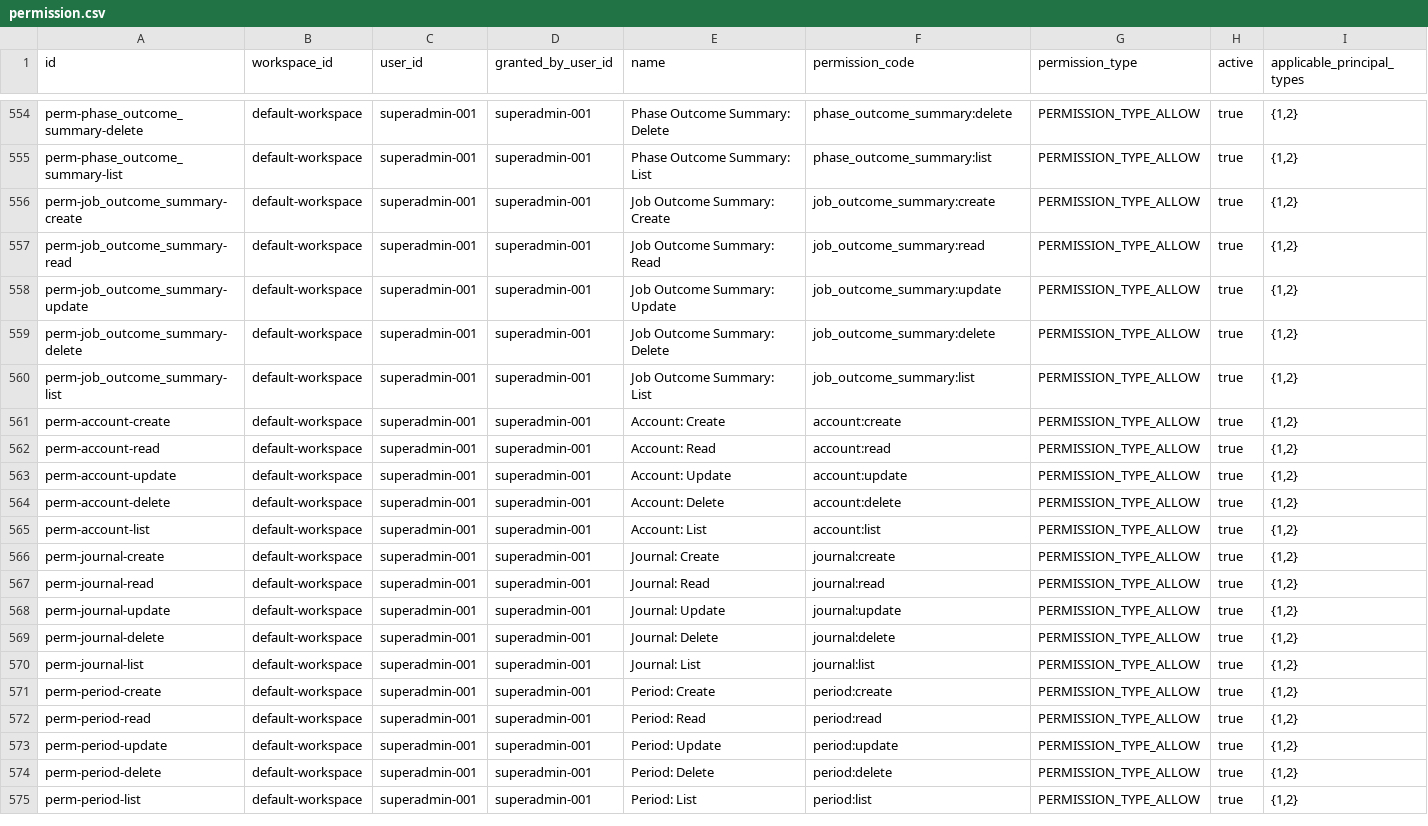
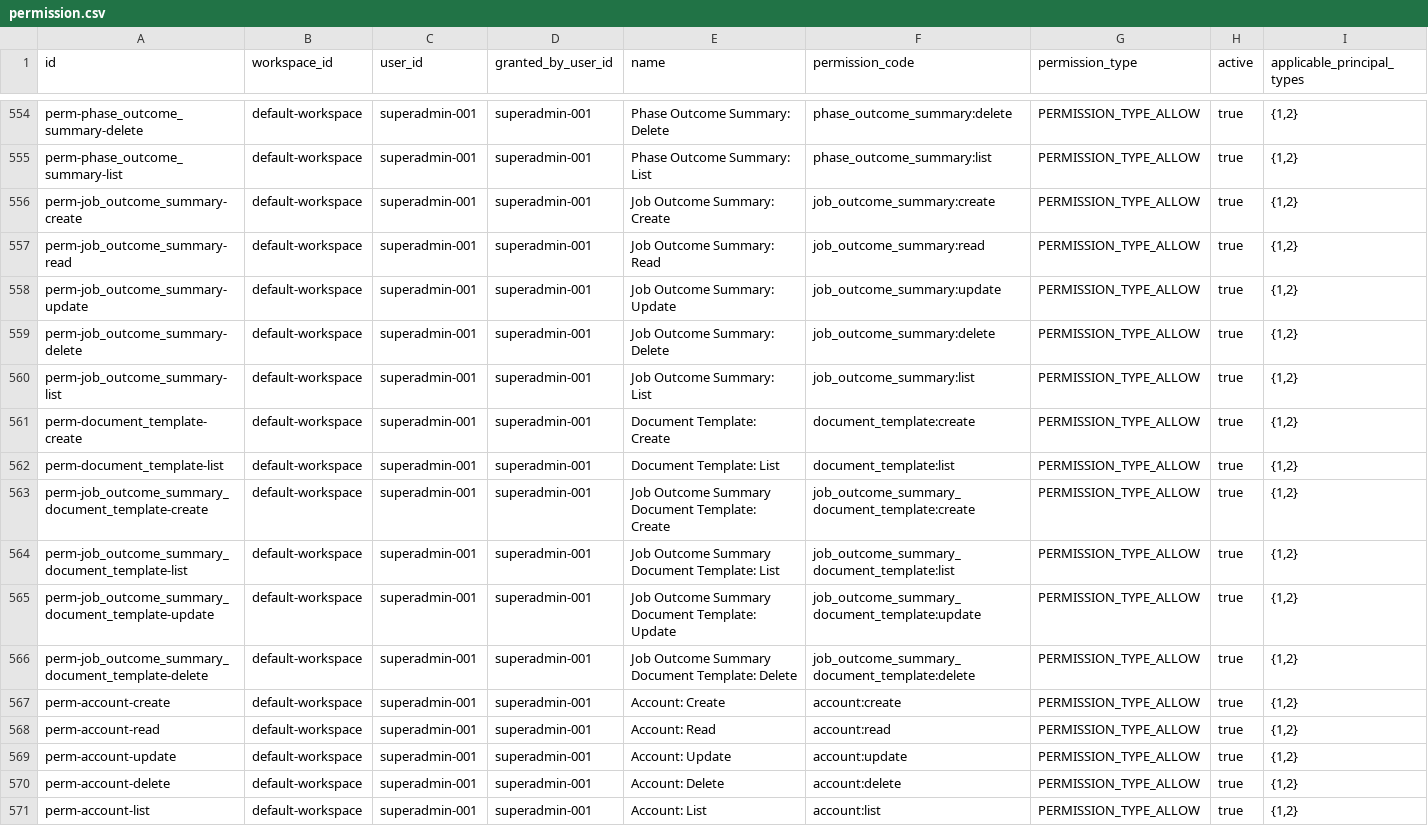
Before and after one commit to erniealice/copya, a CSV file: seeds/general/permission.csv, drawn as a sheet; only a part is shown, gaps mark what is left out; the shorter side is filled out with more unchanged rows.

```diff
--- a/seeds/general/permission.csv
+++ b/seeds/general/permission.csv
@@ -560,2 +560,8 @@ perm-job_outcome_summary-delete,default-workspace,superadmin-001,superadmin-001,
 perm-job_outcome_summary-list,default-workspace,superadmin-001,superadmin-001,Job Outcome Summary: List,job_outcome_summary:list,PERMISSION_TYPE_ALLOW,true,"{1,2}"
+perm-document_template-create,default-workspace,superadmin-001,superadmin-001,Document Template: Create,document_template:create,PERMISSION_TYPE_ALLOW,true,"{1,2}"
+perm-document_template-list,default-workspace,superadmin-001,superadmin-001,Document Template: List,document_template:list,PERMISSION_TYPE_ALLOW,true,"{1,2}"
+perm-job_outcome_summary_document_template-create,default-workspace,superadmin-001,superadmin-001,Job Outcome Summary Document Template: Create,job_outcome_summary_document_template:create,PERMISSION_TYPE_ALLOW,true,"{1,2}"
+perm-job_outcome_summary_document_template-list,default-workspace,superadmin-001,superadmin-001,Job Outcome Summary Document Template: List,job_outcome_summary_document_template:list,PERMISSION_TYPE_ALLOW,true,"{1,2}"
+perm-job_outcome_summary_document_template-update,default-workspace,superadmin-001,superadmin-001,Job Outcome Summary Document Template: Update,job_outcome_summary_document_template:update,PERMISSION_TYPE_ALLOW,true,"{1,2}"
+perm-job_outcome_summary_document_template-delete,default-workspace,superadmin-001,superadmin-001,Job Outcome Summary Document Template: Delete,job_outcome_summary_document_template:delete,PERMISSION_TYPE_ALLOW,true,"{1,2}"
 perm-account-create,default-workspace,superadmin-001,superadmin-001,Account: Create,account:create,PERMISSION_TYPE_ALLOW,true,"{1,2}"
```
Also changed, not shown: 1 other file.
